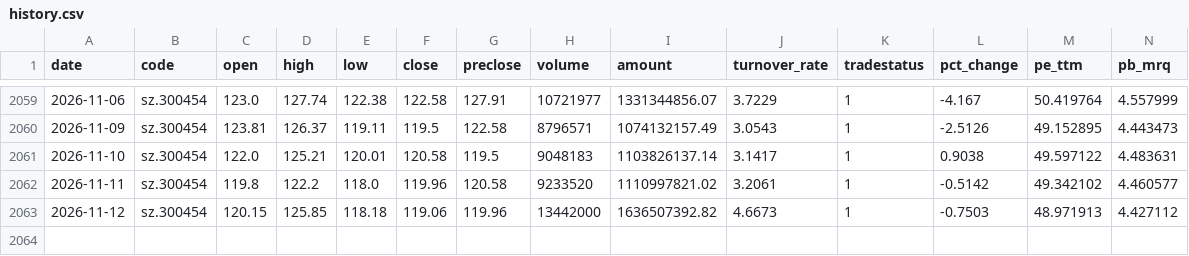
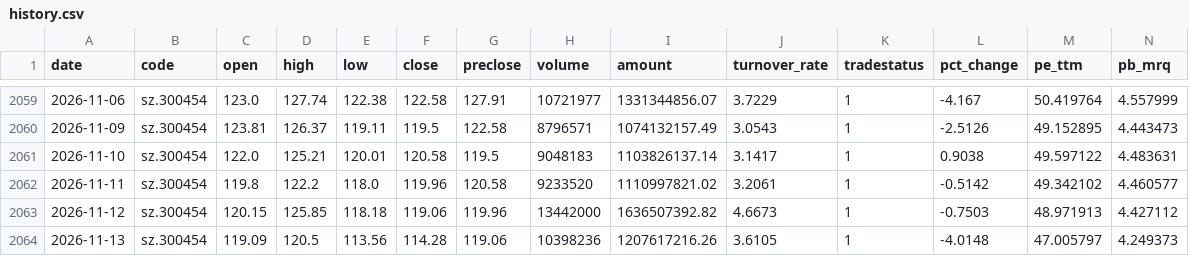
Before and after one commit to shichuhao/sangfor_stock_prediction, a CSV file: data/history.csv, drawn as a sheet; only a part is shown, gaps mark what is left out; rows hold the shown columns only; the diff names each change by its address in the sheet, - before the commit and + after, or states it on an @@ line.

```diff
--- a/data/history.csv
+++ b/data/history.csv
+row 2064: 2026-11-13 | sz.300454 | 119.09 | 120.5 | 113.56 | 114.28 | 119.06 | 10398236 | 1207617216.26 | 3.6105 | 1 | -4.0148 | 47.005797 | 4.249373
```
Also changed, not shown: data/index.csv, data/sentiment.csv, 2 other files.
